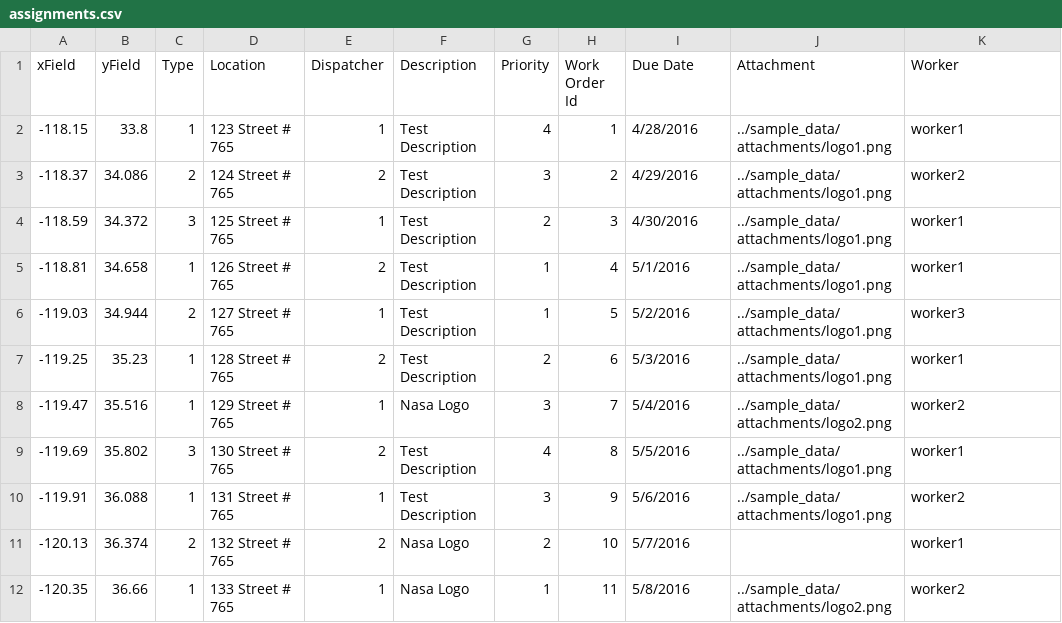
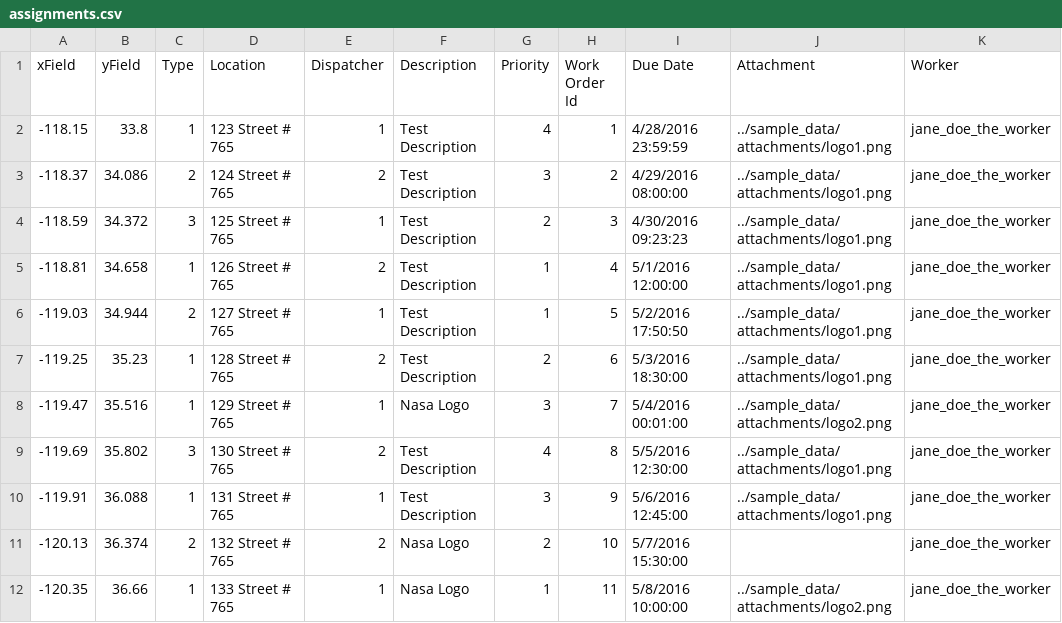
Before and after one commit to Esri/workforce-scripts, a CSV file: sample_data/assignments.csv, drawn as a sheet.

Commit message:
Update sample csv For dates with no times, append 23:59:59 so the whole day is valid

```diff
--- a/sample_data/assignments.csv
+++ b/sample_data/assignments.csv
@@ -1,12 +1,12 @@
 xField,yField,Type,Location,Dispatcher,Description,Priority,Work Order Id,Due Date,Attachment,Worker
--118.15,33.8,1,123 Street # 765,1,Test Description,4,1,4/28/2016,../sample_data/attachments/logo1.png, worker1
--118.37,34.086,2,124 Street # 765,2,Test Description,3,2,4/29/2016,../sample_data/attachments/logo1.png, worker2
--118.59,34.372,3,125 Street # 765,1,Test Description,2,3,4/30/2016,../sample_data/attachments/logo1.png, worker1
--118.81,34.658,1,126 Street # 765,2,Test Description,1,4,5/1/2016,../sample_data/attachments/logo1.png, worker1
--119.03,34.944,2,127 Street # 765,1,Test Description,1,5,5/2/2016,../sample_data/attachments/logo1.png, worker3
--119.25,35.23,1,128 Street # 765,2,Test Description,2,6,5/3/2016,../sample_data/attachments/logo1.png, worker1
--119.47,35.516,1,129 Street # 765,1,Nasa Logo,3,7,5/4/2016,../sample_data/attachments/logo2.png, worker2
--119.69,35.802,3,130 Street # 765,2,Test Description,4,8,5/5/2016,../sample_data/attachments/logo1.png, worker1
--119.91,36.088,1,131 Street # 765,1,Test Description,3,9,5/6/2016,../sample_data/attachments/logo1.png, worker2
--120.13,36.374,2,132 Street # 765,2,Nasa Logo,2,10,5/7/2016,,worker1
--120.35,36.66,1,133 Street # 765,1,Nasa Logo,1,11,5/8/2016,../sample_data/attachments/logo2.png, worker2
+-118.15,33.8,1,123 Street # 765,1,Test Description,4,1,4/28/2016 23:59:59,../sample_data/attachments/logo1.png,jane_doe_the_worker
+-118.37,34.086,2,124 Street # 765,2,Test Description,3,2,4/29/2016 08:00:00,../sample_data/attachments/logo1.png,jane_doe_the_worker
+-118.59,34.372,3,125 Street # 765,1,Test Description,2,3,4/30/2016 09:23:23,../sample_data/attachments/logo1.png,jane_doe_the_worker
+-118.81,34.658,1,126 Street # 765,2,Test Description,1,4,5/1/2016 12:00:00,../sample_data/attachments/logo1.png,jane_doe_the_worker
+-119.03,34.944,2,127 Street # 765,1,Test Description,1,5,5/2/2016 17:50:50,../sample_data/attachments/logo1.png,jane_doe_the_worker
+-119.25,35.23,1,128 Street # 765,2,Test Description,2,6,5/3/2016 18:30:00,../sample_data/attachments/logo1.png,jane_doe_the_worker
+-119.47,35.516,1,129 Street # 765,1,Nasa Logo,3,7,5/4/2016 00:01:00,../sample_data/attachments/logo2.png,jane_doe_the_worker
+-119.69,35.802,3,130 Street # 765,2,Test Description,4,8,5/5/2016 12:30:00,../sample_data/attachments/logo1.png,jane_doe_the_worker
+-119.91,36.088,1,131 Street # 765,1,Test Description,3,9,5/6/2016 12:45:00,../sample_data/attachments/logo1.png,jane_doe_the_worker
+-120.13,36.374,2,132 Street # 765,2,Nasa Logo,2,10,5/7/2016 15:30:00,,jane_doe_the_worker
+-120.35,36.66,1,133 Street # 765,1,Nasa Logo,1,11,5/8/2016 10:00:00,../sample_data/attachments/logo2.png,jane_doe_the_worker
```
Also changed, not shown: 3 other files.
